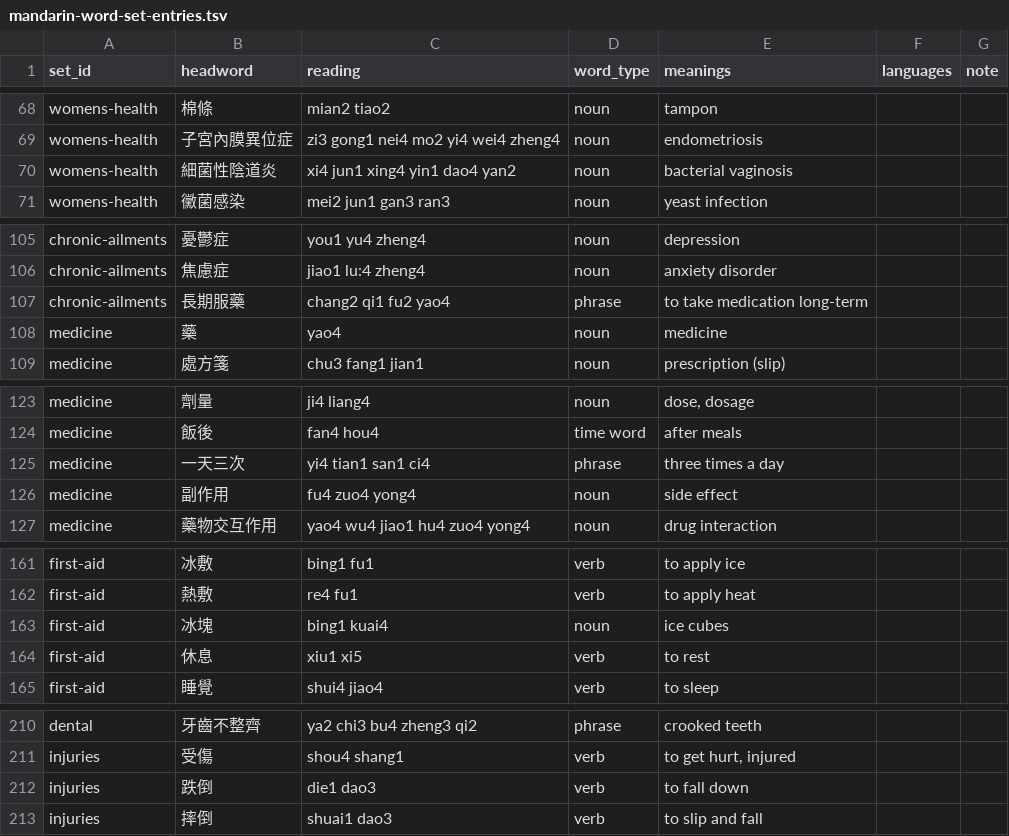
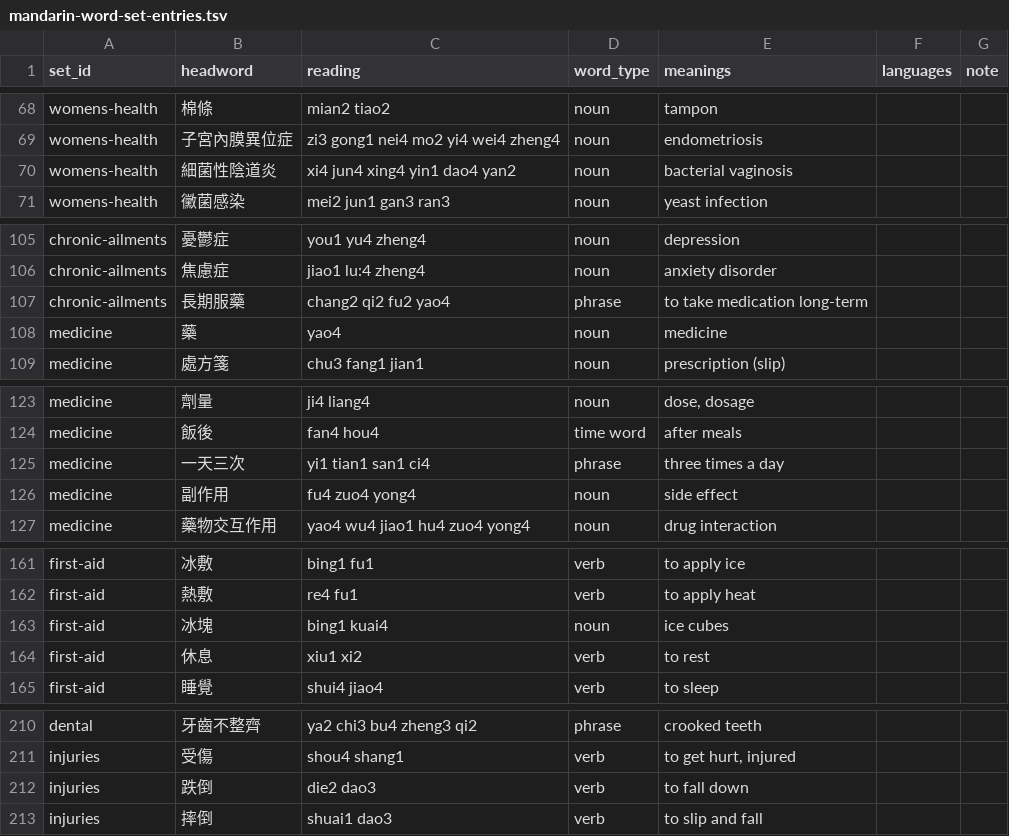
Before and after one commit to RebekkahJou/mandarin-flash, a TSV file: scripts/data/mandarin-word-set-entries.tsv, drawn as a sheet; only a part is shown, gaps mark what is left out; the diff covers the shown part only.

```diff
--- a/scripts/data/mandarin-word-set-entries.tsv
+++ b/scripts/data/mandarin-word-set-entries.tsv
@@ -69,3 +69,3 @@ womens-health	棉條	mian2 tiao2	noun	tampon
 womens-health	子宮內膜異位症	zi3 gong1 nei4 mo2 yi4 wei4 zheng4	noun	endometriosis		
-womens-health	細菌性陰道炎	xi4 jun1 xing4 yin1 dao4 yan2	noun	bacterial vaginosis		
+womens-health	細菌性陰道炎	xi4 jun4 xing4 yin1 dao4 yan2	noun	bacterial vaginosis		
 womens-health	黴菌感染	mei2 jun1 gan3 ran3	noun	yeast infection		
@@ -106,3 +106,3 @@ chronic-ailments	憂鬱症	you1 yu4 zheng4	noun	depression
 chronic-ailments	焦慮症	jiao1 lu:4 zheng4	noun	anxiety disorder		
-chronic-ailments	長期服藥	chang2 qi1 fu2 yao4	phrase	to take medication long-term		
+chronic-ailments	長期服藥	chang2 qi2 fu2 yao4	phrase	to take medication long-term		
 medicine	藥	yao4	noun	medicine		
@@ -124,3 +124,3 @@ medicine	劑量	ji4 liang4	noun	dose, dosage
 medicine	飯後	fan4 hou4	time word	after meals		
-medicine	一天三次	yi4 tian1 san1 ci4	phrase	three times a day		
+medicine	一天三次	yi1 tian1 san1 ci4	phrase	three times a day		
 medicine	副作用	fu4 zuo4 yong4	noun	side effect		
@@ -163,3 +163,3 @@ first-aid	熱敷	re4 fu1	verb	to apply heat
 first-aid	冰塊	bing1 kuai4	noun	ice cubes		
-first-aid	休息	xiu1 xi5	verb	to rest		
+first-aid	休息	xiu1 xi2	verb	to rest		
 first-aid	睡覺	shui4 jiao4	verb	to sleep		
@@ -211,3 +211,3 @@ dental	牙齒不整齊	ya2 chi3 bu4 zheng3 qi2	phrase	crooked teeth
 injuries	受傷	shou4 shang1	verb	to get hurt, injured		
-injuries	跌倒	die1 dao3	verb	to fall down		
+injuries	跌倒	die2 dao3	verb	to fall down		
 injuries	摔倒	shuai1 dao3	verb	to slip and fall		
```
Also changed, not shown: 8 edited cells elsewhere in this file, scripts/data/mandarin-starter-words.tsv, 17 other files.
